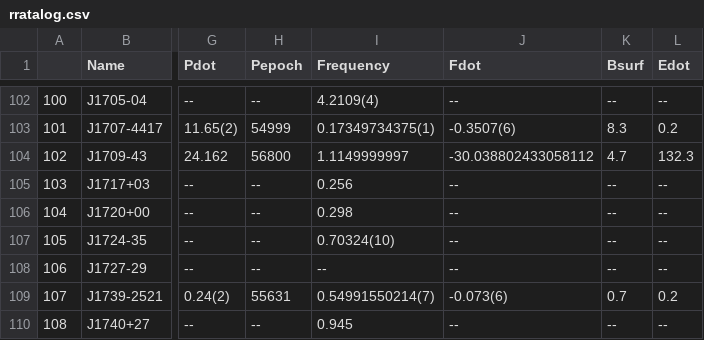
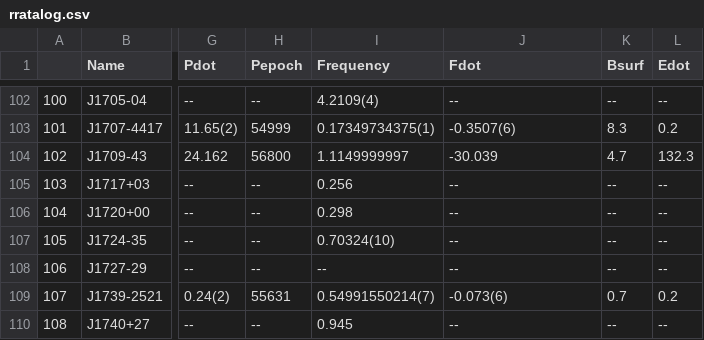
Before and after one commit to rratalog/rratalog, a CSV file: rratalog.csv, drawn as a sheet; only a part is shown, gaps mark what is left out; the diff names each change by its address in the sheet, - before the commit and + after, or states it on an @@ line.

```diff
--- a/rratalog.csv
+++ b/rratalog.csv
-J104 (Fdot): -30.038802433058112
+J104 (Fdot): -30.039
```
Also changed, not shown: 2 other files.
